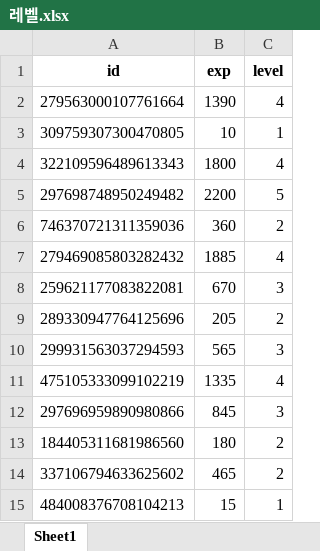
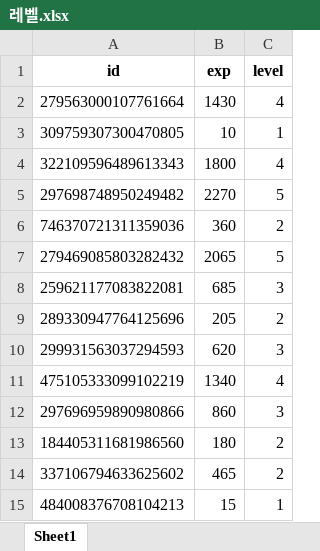
Before and after one commit to boo105/study, an Excel workbook: discord/레벨.xlsx, sheet Sheet1, drawn as a sheet; values as stored, in another font and other column widths than the file's, no borders; the diff names each change by its address in the sheet, - before the commit and + after, or states it on an @@ line.

```diff
--- a/discord/레벨.xlsx (sheet Sheet1)
+++ b/discord/레벨.xlsx (sheet Sheet1)
-B2 (exp): 1390
+B2 (exp): 1430
-B5 (exp): 2200
+B5 (exp): 2270
-B7 (exp): 1885
+B7 (exp): 2065
-C7 (level): 4
+C7 (level): 5
-B8 (exp): 670
+B8 (exp): 685
-B10 (exp): 565
+B10 (exp): 620
-B11 (exp): 1335
+B11 (exp): 1340
-B12 (exp): 845
+B12 (exp): 860
```
Also changed, not shown: 4 other files.
